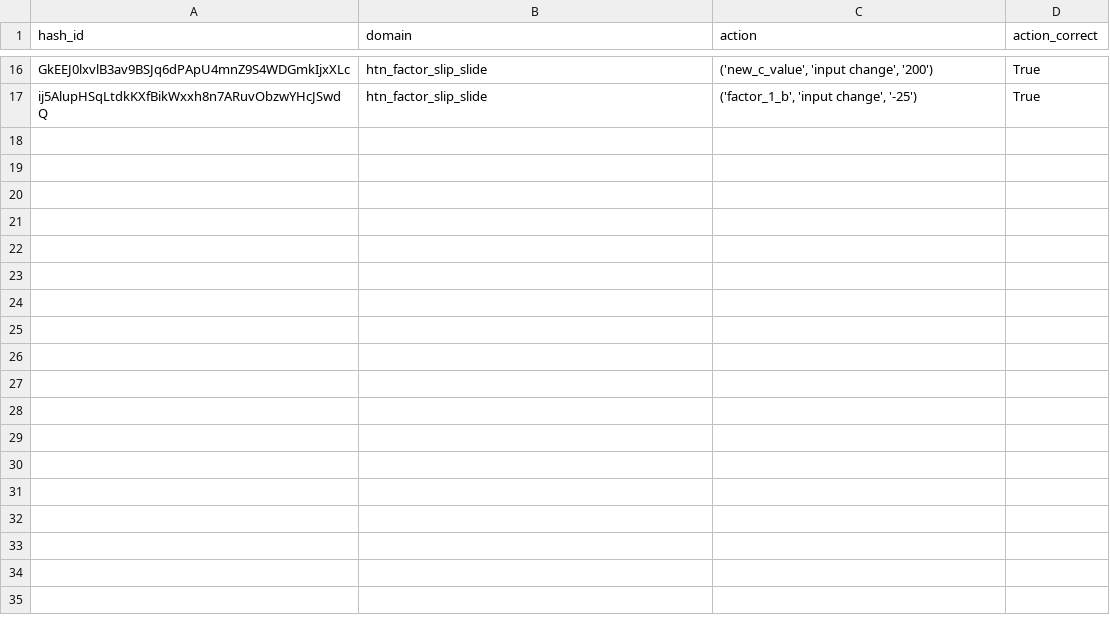
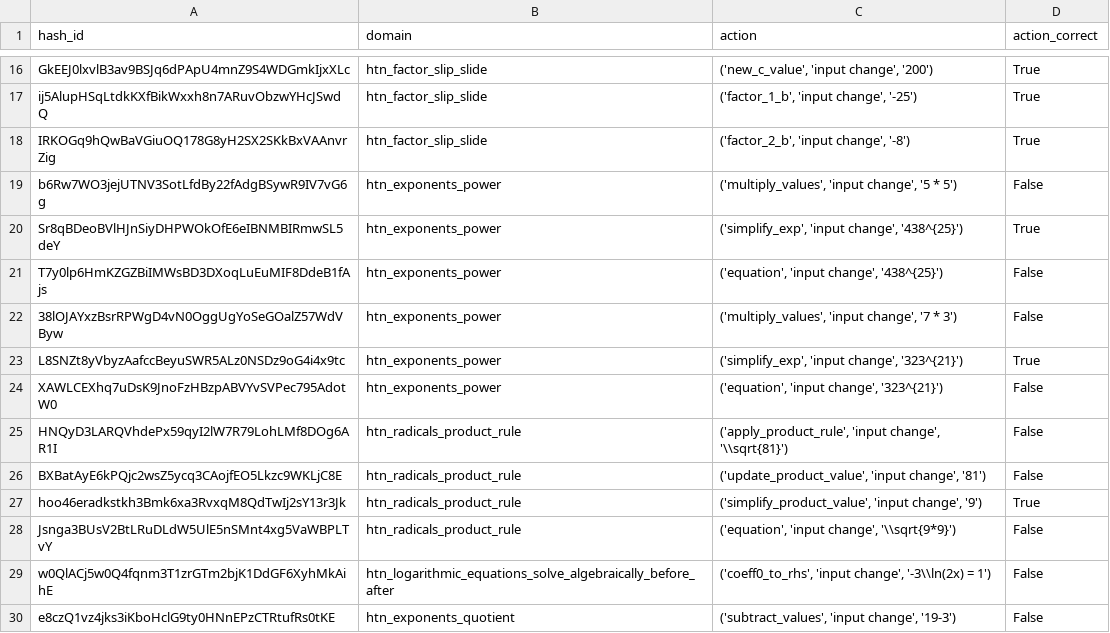
Before and after one commit to Teachable-AI-Lab/tutor_gym, a CSV file: tutorgym/eval/action_check_anthropic.csv, drawn as a sheet; only a part is shown, gaps mark what is left out; the diff names each change by its address in the sheet, - before the commit and + after, or states it on an @@ line.

```diff
--- a/tutorgym/eval/action_check_anthropic.csv
+++ b/tutorgym/eval/action_check_anthropic.csv
+row 18: IRKOGq9hQwBaVGiuOQ178G8yH2SX2SKkBxVAAnvrZig | htn_factor_slip_slide | ('factor_2_b', 'input change', '-8') | True
+row 19: b6Rw7WO3jejUTNV3SotLfdBy22fAdgBSywR9IV7vG6g | htn_exponents_power | ('multiply_values', 'input change', '5 * 5') | False
+row 20: Sr8qBDeoBVlHJnSiyDHPWOkOfE6eIBNMBIRmwSL5deY | htn_exponents_power | ('simplify_exp', 'input change', '438^{25}') | True
+row 21: T7y0lp6HmKZGZBiIMWsBD3DXoqLuEuMIF8DdeB1fAjs | htn_exponents_power | ('equation', 'input change', '438^{25}') | False
+row 22: 38lOJAYxzBsrRPWgD4vN0OggUgYoSeGOalZ57WdVByw | htn_exponents_power | ('multiply_values', 'input change', '7 * 3') | False
+row 23: L8SNZt8yVbyzAafccBeyuSWR5ALz0NSDz9oG4i4x9tc | htn_exponents_power | ('simplify_exp', 'input change', '323^{21}') | True
+row 24: XAWLCEXhq7uDsK9JnoFzHBzpABVYvSVPec795AdotW0 | htn_exponents_power | ('equation', 'input change', '323^{21}') | False
+row 25: HNQyD3LARQVhdePx59qyI2lW7R79LohLMf8DOg6AR1I | htn_radicals_product_rule | ('apply_product_rule', 'input change', '\\sqrt{81}') | False
+row 26: BXBatAyE6kPQjc2wsZ5ycq3CAojfEO5Lkzc9WKLjC8E | htn_radicals_product_rule | ('update_product_value', 'input change', '81') | False
+row 27: hoo46eradkstkh3Bmk6xa3RvxqM8QdTwIj2sY13r3Jk | htn_radicals_product_rule | ('simplify_product_value', 'input change', '9') | True
+row 28: Jsnga3BUsV2BtLRuDLdW5UlE5nSMnt4xg5VaWBPLTvY | htn_radicals_product_rule | ('equation', 'input change', '\\sqrt{9*9}') | False
+row 29: w0QlACj5w0Q4fqnm3T1zrGTm2bjK1DdGF6XyhMkAihE | htn_logarithmic_equations_solve_algebraically_before_after | ('coeff0_to_rhs', 'input change', '-3\\ln(2x) = 1') | False
+row 30: e8czQ1vz4jks3iKboHclG9ty0HNnEPzCTRtufRs0tKE | htn_exponents_quotient | ('subtract_values', 'input change', '19-3') | False
```
Also changed, not shown: tutorgym/eval/correctness_check_anthropic.csv, tutorgym/eval/incorrectness_check_anthropic.csv, 2 other files.
